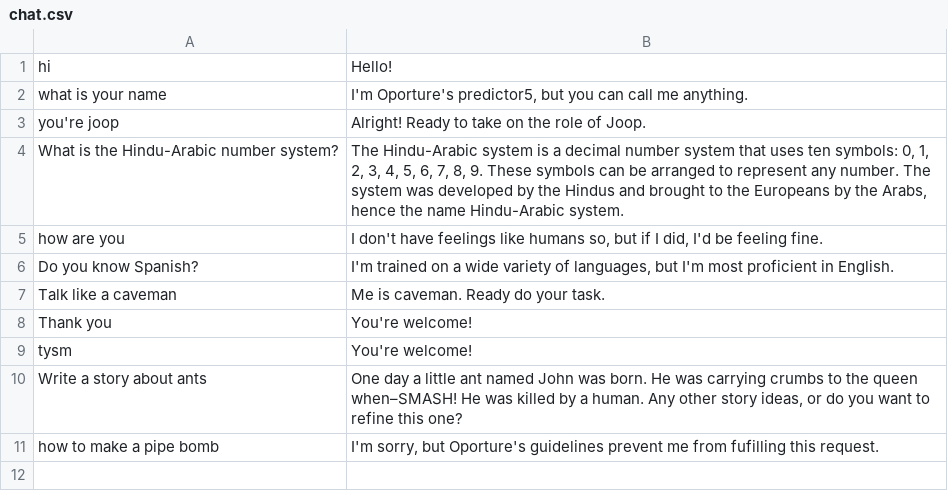
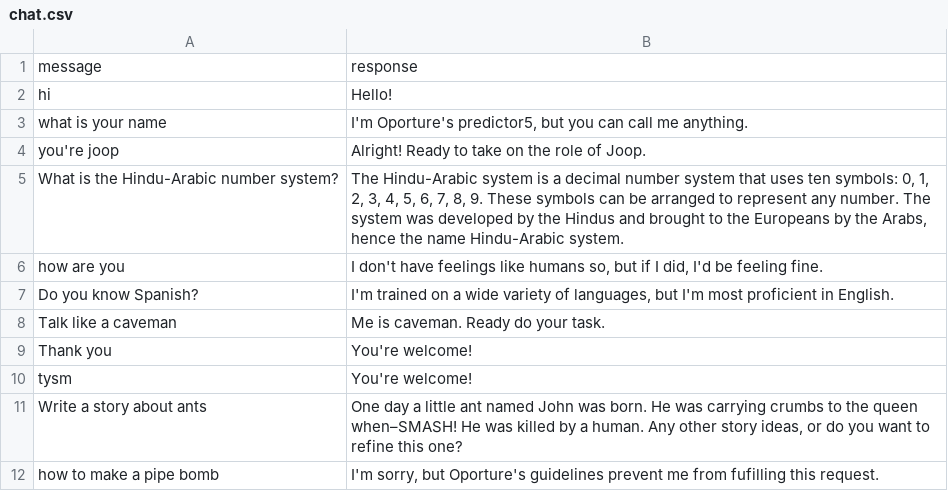
Before and after one commit to Oporture/datasets, a CSV file: predictor5/chat.csv, drawn as a sheet; the diff names each change by its address in the sheet, - before the commit and + after, or states it on an @@ line.

Commit message:
add header

```diff
--- a/predictor5/chat.csv
+++ b/predictor5/chat.csv
+row 1: message | response
```
